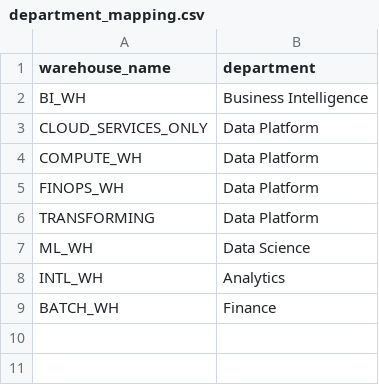
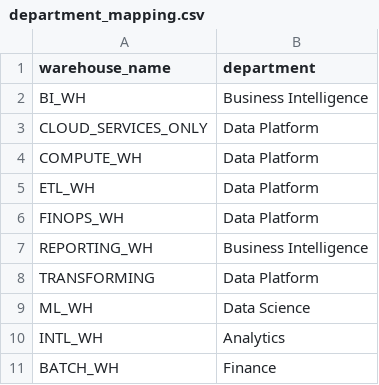
Before and after one commit to mcgrath-dylan/finops-dbt, a CSV file: seeds/department_mapping.csv, drawn as a sheet; the diff names each change by its address in the sheet, - before the commit and + after, or states it on an @@ line.

Commit message:
feat(seeds): tune demo metering seed to mid-market scale

```diff
--- a/seeds/department_mapping.csv
+++ b/seeds/department_mapping.csv
+row 5: ETL_WH | Data Platform
+row 7: REPORTING_WH | Business Intelligence
```
Also changed, not shown: 8 other files.
